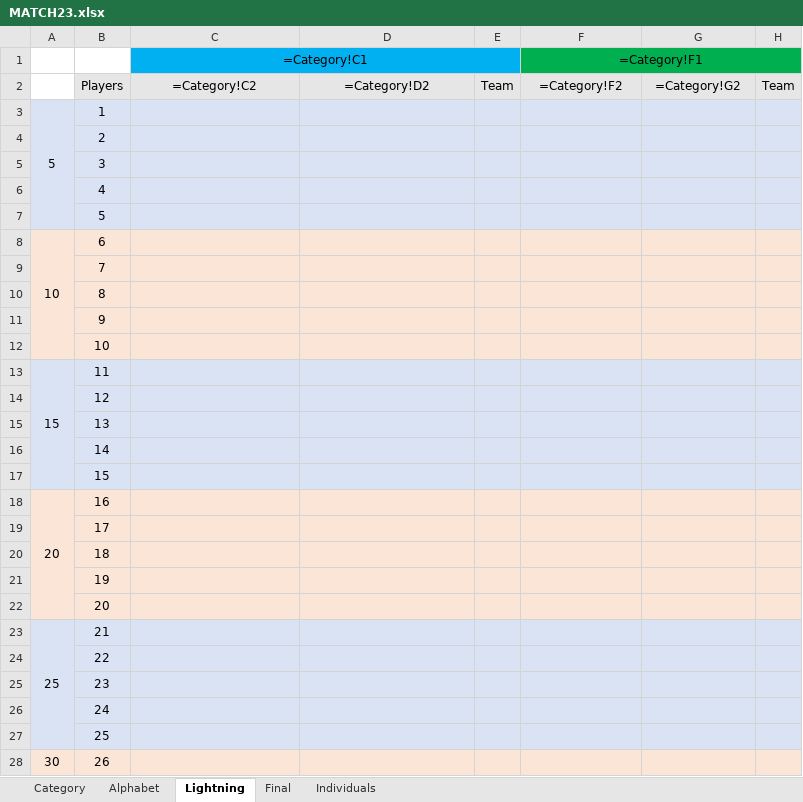
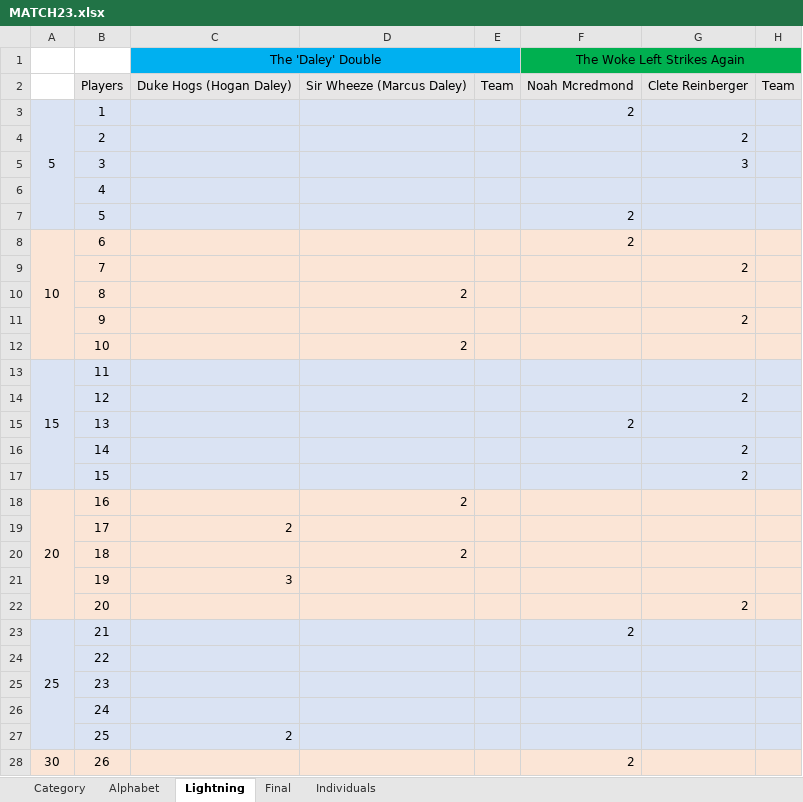
Before and after one commit to CadeReinberger/DUOACHCATT-5-15-21-STATS, an Excel workbook: scoresheets/MATCH23.xlsx, sheet Lightning, drawn as a sheet; only a part is shown; values as stored, in another font and other column widths than the file's, no borders; formulas without a stored value are shown as written; removed rows and columns are numbered as before the commit, all else as after; the diff covers the shown part only; the diff names each change by its address in the sheet, - before the commit and + after, or states it on an @@ line.

```diff
--- a/scoresheets/MATCH23.xlsx (sheet Lightning)
+++ b/scoresheets/MATCH23.xlsx (sheet Lightning)
-row 1:  |  | =Category!C1 |  |  | =Category!F1
+row 1:  |  | The 'Daley' Double |  |  | The Woke Left Strikes Again
-C2: =Category!C2
+C2: Duke Hogs (Hogan Daley)
-D2: =Category!D2
+D2: Sir Wheeze (Marcus Daley)
-F2: =Category!F2
+F2: Noah Mcredmond
-G2: =Category!G2
+G2: Clete Reinberger
-F3: (empty)
+F3: 2
-G4: (empty)
+G4: 2
-G5: (empty)
+G5: 3
-F7:F8: (empty)
+F7:F8: 2
-G9: (empty)
+G9: 2
-D10: (empty)
+D10: 2
-G11: (empty)
+G11: 2
-D12: (empty)
+D12: 2
-G14: (empty)
+G14: 2
-F15: (empty)
+F15: 2
-G16:G17: (empty)
+G16:G17: 2
-D18: (empty)
+D18: 2
-C19: (empty)
+C19: 2
-D20: (empty)
+D20: 2
-C21: (empty)
+C21: 3
-G22: (empty)
+G22: 2
-F23: (empty)
+F23: 2
-C27: (empty)
+C27: 2
-F28: (empty)
+F28: 2
```
Also changed, not shown: 1 added row, 1 removed row and 2 edited cells elsewhere in this sheet, sheet Category, sheet Individuals, sheet Final, sheet Alphabet, scoresheets/MATCH13.xlsx, scoresheets/MATCH33.xlsx, 1 other file.
